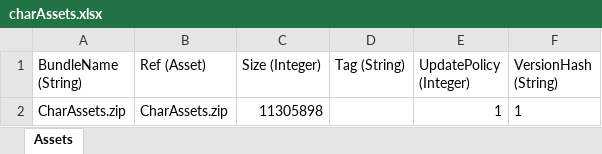
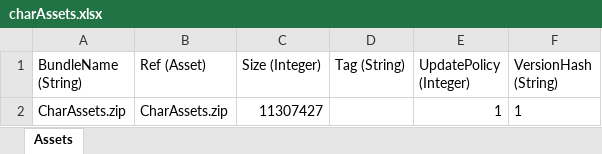
Before and after one commit to stu43005/sdorica-wiki-bot, an Excel workbook: client_gamedata/charAssets.xlsx, sheet Assets, drawn as a sheet; values as stored, in another font and other column widths than the file's, no borders; the diff names each change by its address in the sheet, - before the commit and + after, or states it on an @@ line.

```diff
--- a/client_gamedata/charAssets.xlsx (sheet Assets)
+++ b/client_gamedata/charAssets.xlsx (sheet Assets)
-C2 (Size (Integer)): 11305898
+C2 (Size (Integer)): 11307427
```
Also changed, not shown: client_gamedata/ios/iosExp.xlsx, 21 other files.
